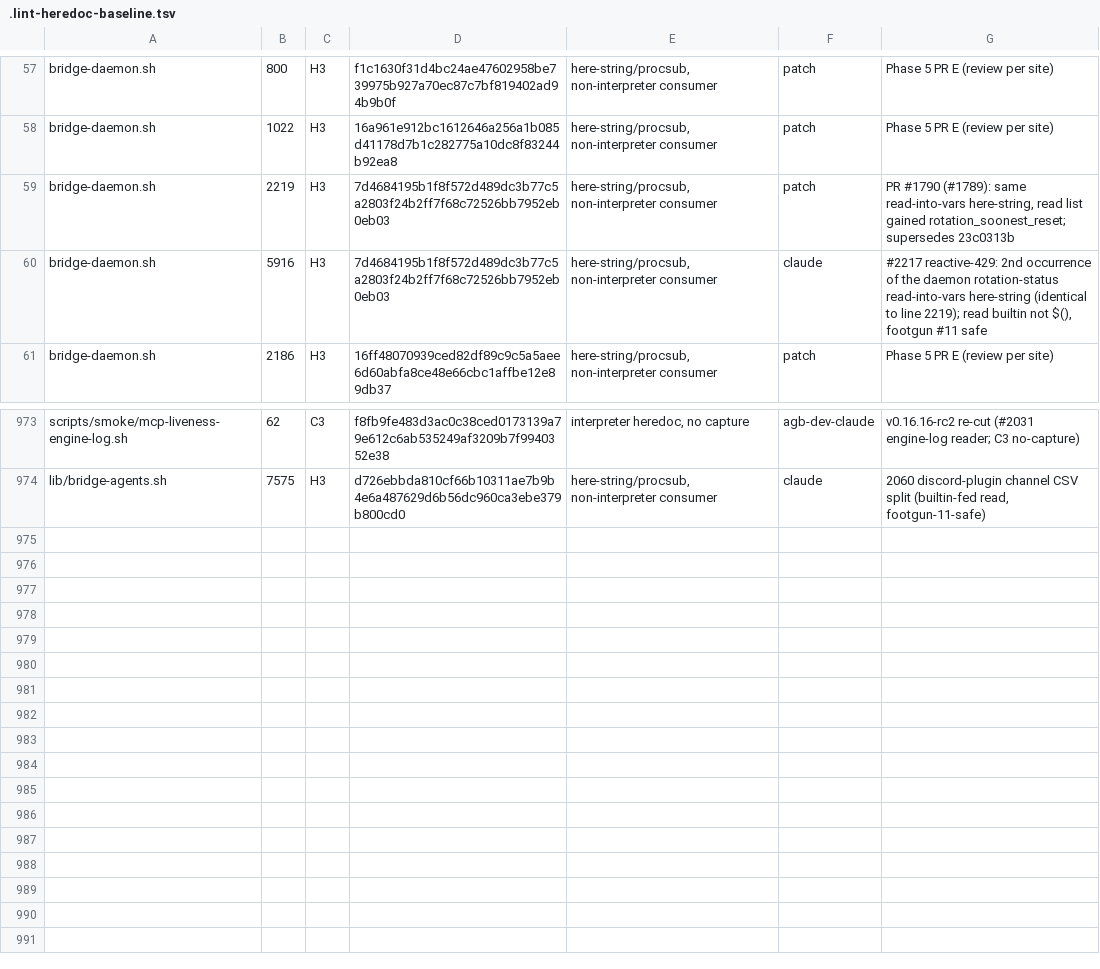
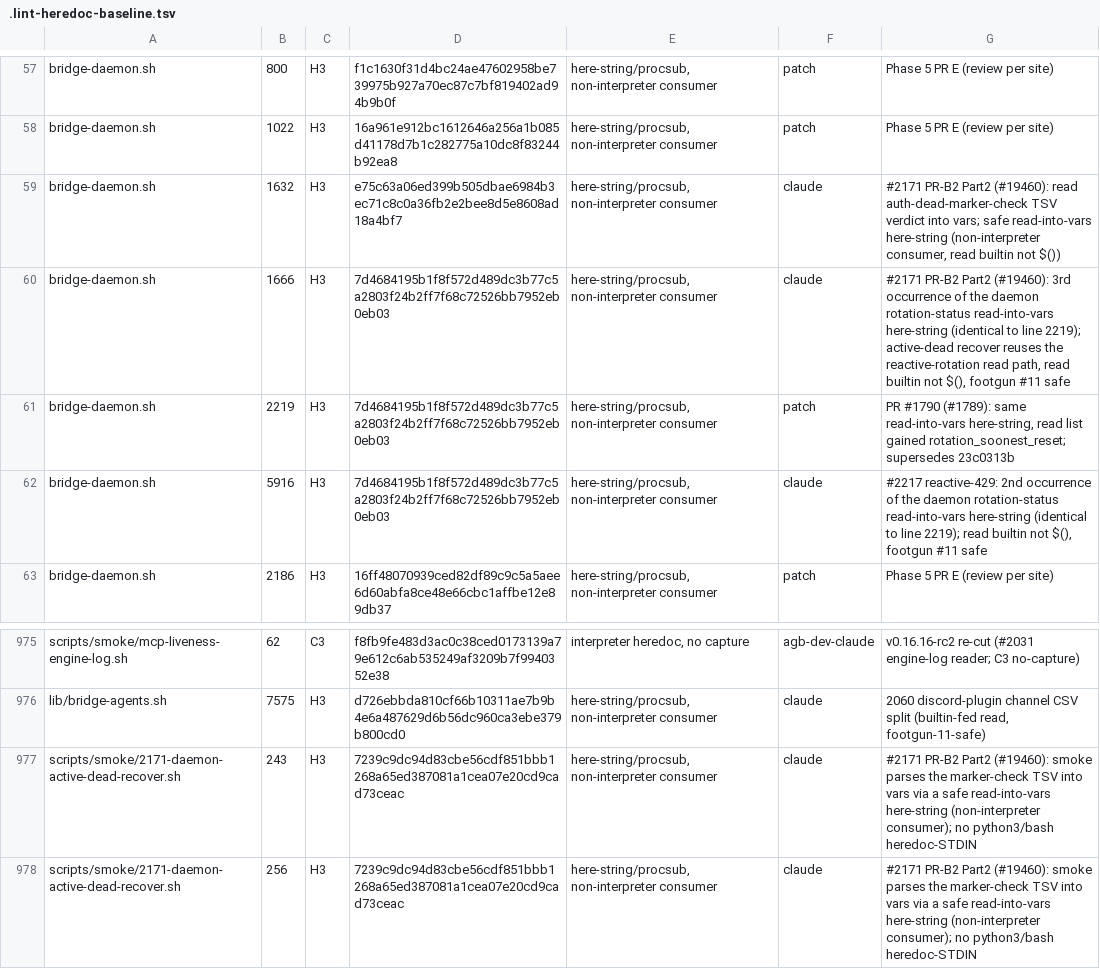
Before and after one commit to seanssoh/agent-bridge-public, a TSV file: .lint-heredoc-baseline.tsv, drawn as a sheet; only a part is shown, gaps mark what is left out.

Commit message:
WIP(#2171 PR-B2 Part2): daemon active-dead-recover — fixer rate-limit-died, harness incomplete (#2176)
implement-ok

patch-dev Phase-4 pair-review: r1 (#21150) cleared the production recover-fn BEHAVIOR (C1/C2/C3 registry mutation + D2 non-vacuity all verified — no logic blocker; the #19460 fleet-down fix is sound); r2 (#21164 → #21186) confirmed the lint-only noqa remedy is behavior-neutral.

Verified:
- daemon active-dead-recover (bridge_daemon_claude_active_dead_recover + scope-match): C1 rotate t1→t2 + auth_failed stamp WITHOUT permanent disable → PROCEED; C2 pool-exhausted → SUPPRESS + arm #1789 window; C3 stale marker → no stamp + PROCEED.
- Fanout gate before nudge_agent_session, engine==claude + scope predicate, recover-once-per-tick; D2 non-vacuity proven (drop suppress continue → D2 fails).
- Reworked smoke harness (awk-extract convention) asserts real registry mutation, mutation-proven 8/8 (A/B/C1/C2/C3/D1/D2/S).
- r2: bridge-usage-probe.py:1203 marker_path.unlink() carries `# noqa: raw-pathlib-controller-only` (controller-owned auth-dead marker under BRIDGE_STATE_DIR); NO baseline bump; recover logic byte-identical.
- Hosted CI run 28447509655 all-green: syntax, oss-preflight, lint, lint-heredoc-ban, integration smoke, unit/static smoke shards 1/3+2/3+3/3.
- head 027c08be, base main, mergeState CLEAN.

Merged to main (never-die wave #2209 cluster absorb; both-line eligible; VERSION/CHANGELOG batched at operator-cued cut).

Approved.

```diff
--- a/.lint-heredoc-baseline.tsv
+++ b/.lint-heredoc-baseline.tsv
@@ -58,2 +58,4 @@ bridge-daemon.sh	800	H3	f1c1630f31d4bc24ae47602958be739975b927a70ec87c7bf819402a
 bridge-daemon.sh	1022	H3	16a961e912bc1612646a256a1b085d41178d7b1c282775a10dc8f83244b92ea8	here-string/procsub, non-interpreter consumer	patch	Phase 5 PR E (review per site)
+bridge-daemon.sh	1632	H3	e75c63a06ed399b505dbae6984b3ec71c8c0a36fb2e2bee8d5e8608ad18a4bf7	here-string/procsub, non-interpreter consumer	claude	#2171 PR-B2 Part2 (#19460): read auth-dead-marker-check TSV verdict into vars; safe read-into-vars here-string (non-interpreter consumer, read builtin not $())
+bridge-daemon.sh	1666	H3	7d4684195b1f8f572d489dc3b77c5a2803f24b2ff7f68c72526bb7952eb0eb03	here-string/procsub, non-interpreter consumer	claude	#2171 PR-B2 Part2 (#19460): 3rd occurrence of the daemon rotation-status read-into-vars here-string (identical to line 2219); active-dead recover reuses the reactive-rotation read path, read builtin not $(), footgun #11 safe
 bridge-daemon.sh	2219	H3	7d4684195b1f8f572d489dc3b77c5a2803f24b2ff7f68c72526bb7952eb0eb03	here-string/procsub, non-interpreter consumer	patch	PR #1790 (#1789): same read-into-vars here-string, read list gained rotation_soonest_reset; supersedes 23c0313b
@@ -974 +976,3 @@ scripts/smoke/mcp-liveness-engine-log.sh	62	C3	f8fb9fe483d3ac0c38ced0173139a79e6
 lib/bridge-agents.sh	7575	H3	d726ebbda810cf66b10311ae7b9b4e6a487629d6b56dc960ca3ebe379b800cd0	here-string/procsub, non-interpreter consumer	claude	2060 discord-plugin channel CSV split (builtin-fed read, footgun-11-safe)
+scripts/smoke/2171-daemon-active-dead-recover.sh	243	H3	7239c9dc94d83cbe56cdf851bbb1268a65ed387081a1cea07e20cd9cad73ceac	here-string/procsub, non-interpreter consumer	claude	#2171 PR-B2 Part2 (#19460): smoke parses the marker-check TSV into vars via a safe read-into-vars here-string (non-interpreter consumer); no python3/bash heredoc-STDIN
+scripts/smoke/2171-daemon-active-dead-recover.sh	256	H3	7239c9dc94d83cbe56cdf851bbb1268a65ed387081a1cea07e20cd9cad73ceac	here-string/procsub, non-interpreter consumer	claude	#2171 PR-B2 Part2 (#19460): smoke parses the marker-check TSV into vars via a safe read-into-vars here-string (non-interpreter consumer); no python3/bash heredoc-STDIN
```
Also changed, not shown: 7 other files.
